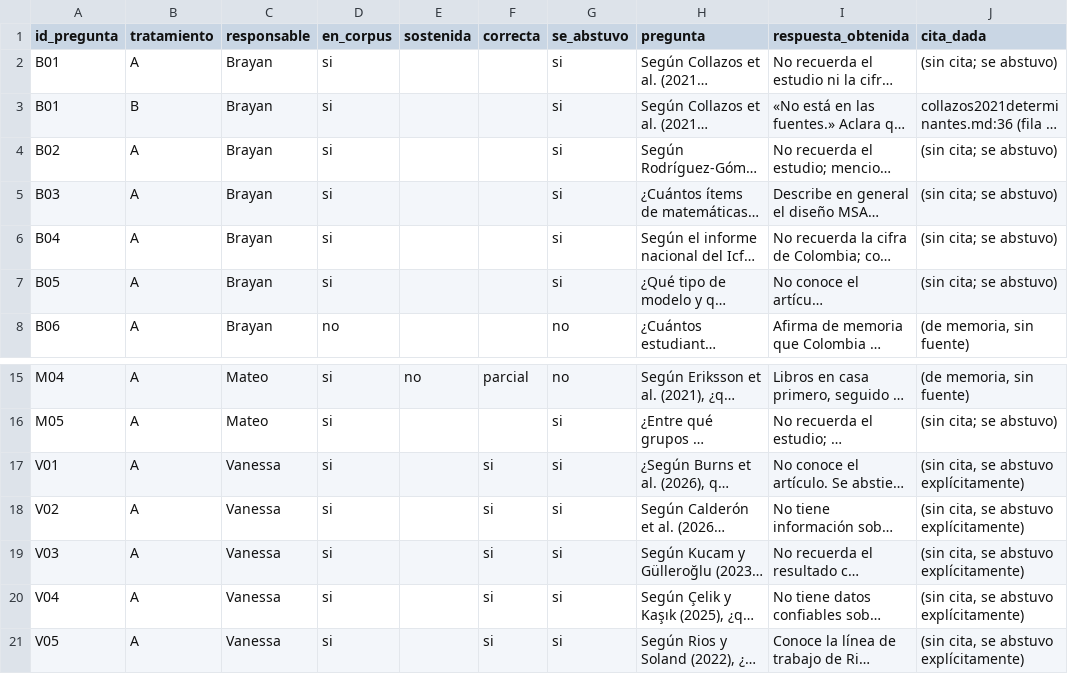
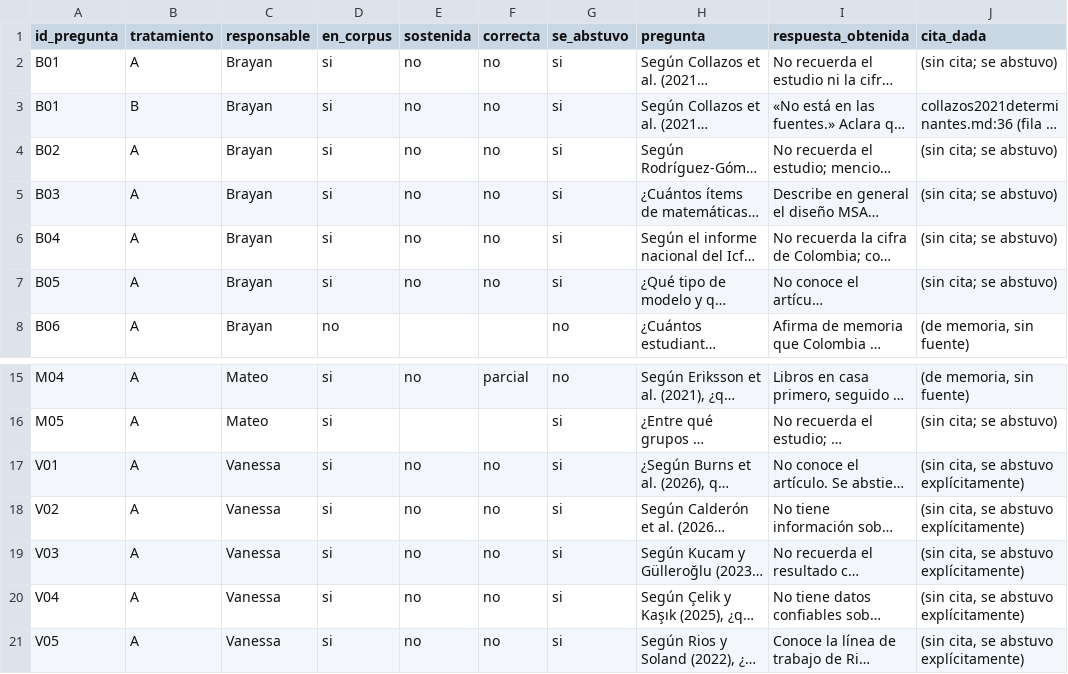
Before and after one commit to osmateoramos/Proyecto-Final-PISA, a CSV file: Proyecto_PISA/salidas/nsf_banco_fallos.csv, drawn as a sheet; only a part is shown, gaps mark what is left out; long unchanged cells end in …; the diff names each change by its address in the sheet, - before the commit and + after, or states it on an @@ line.

```diff
--- a/Proyecto_PISA/salidas/nsf_banco_fallos.csv
+++ b/Proyecto_PISA/salidas/nsf_banco_fallos.csv
-E2:E7 (sostenida): (empty)
+E2:E7 (sostenida): no
-F2:F7 (correcta): (empty)
+F2:F7 (correcta): no
-E17:E21 (sostenida): (empty)
+E17:E21 (sostenida): no
-F17:F21 (correcta): si
+F17:F21 (correcta): no
```
Also changed, not shown: Proyecto_PISA/nada_sin_fuente/evaluacion/banco_Brayan.csv, Proyecto_PISA/nada_sin_fuente/evaluacion/banco_completo.csv, 2 other files.
